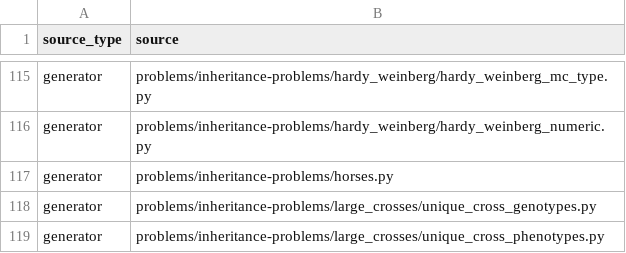
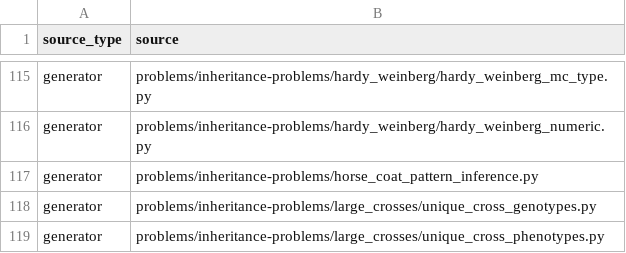
Before and after one commit to vosslab/biology-problems, a CSV file: topic_classifier/frozen_inventory.csv, drawn as a sheet; only a part is shown, gaps mark what is left out.

Commit message:
Labeled horse genotypes by coat pattern and made the illust... (+3 more)
## 2026-09-23
- Labeled horse genotypes by coat pattern and made the illustration and offspring table render
  cleanly in ordinary HTML layouts.
- Added a short hint that directs students to use lethal-white and fewspot counts in sequence.
## 2026-09-22
- Added a randomized horse coat-pattern genotype-inference question with six curated crosses,
  offspring counts, and an editable three-coat SVG with a Blackboard-compatible PNG rendering.
- Renamed the horse question generator to `horse_coat_pattern_inference.py`; kept `horses.py` as a
  compatibility launcher.

```diff
--- a/topic_classifier/frozen_inventory.csv
+++ b/topic_classifier/frozen_inventory.csv
@@ -116,3 +116,3 @@ generator,problems/inheritance-problems/hardy_weinberg/hardy_weinberg_mc_type.py
 generator,problems/inheritance-problems/hardy_weinberg/hardy_weinberg_numeric.py
-generator,problems/inheritance-problems/horses.py
+generator,problems/inheritance-problems/horse_coat_pattern_inference.py
 generator,problems/inheritance-problems/large_crosses/unique_cross_genotypes.py
```
Also changed, not shown: 9 other files.
